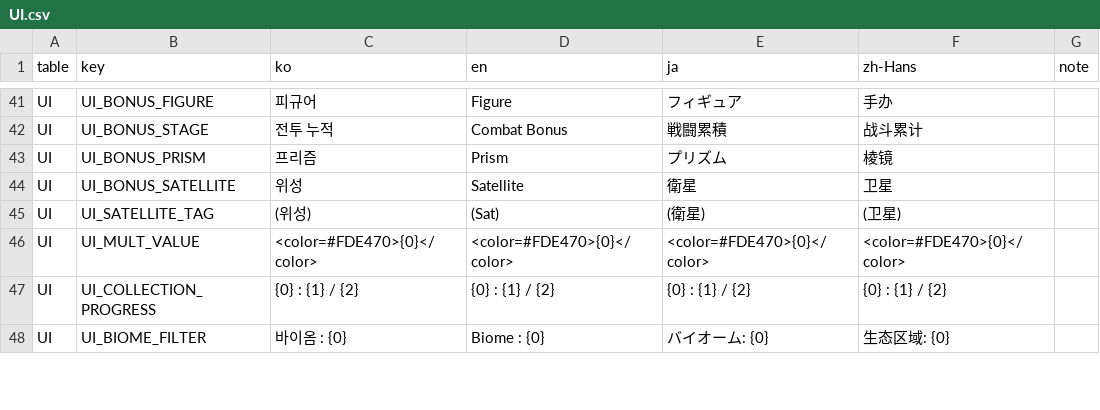
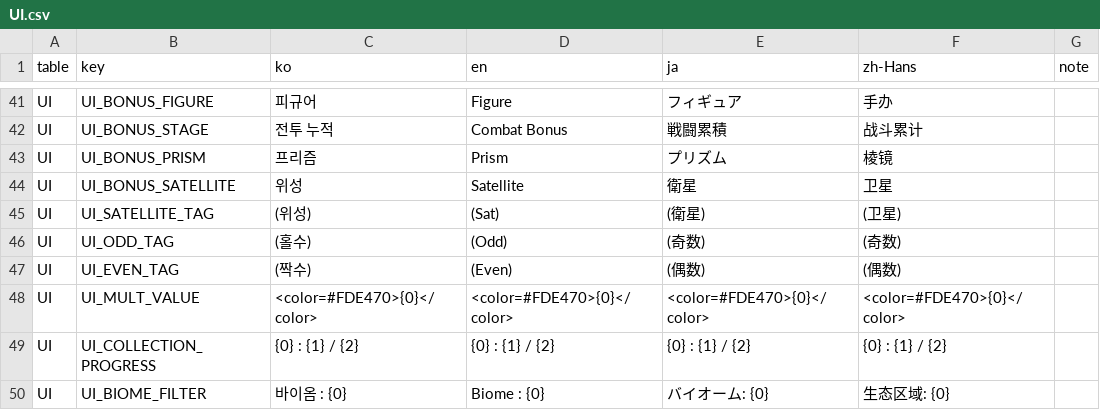
Before and after one commit to JungYS24/Tricky-Yacht, a CSV file: Assets/Contents/11_Localization/Source/localization_csv/UI.csv, drawn as a sheet; only a part is shown, gaps mark what is left out.

Commit message:
[Feat] 홀수,짝수 주사위 리메이크
계산 검증
홀수 2 + 노멀 3 → 칩 +10
짝수 2 → 배수 +0.4
혼합 1+1 → 칩 +5, 배수 +0.2
결산 밖 / currentValue <= 0 → 0

CNT_Odd_DESC / CNT_Even_DESC (ko/en/ja/zh-Hans)
UI_ODD_TAG (홀수) / UI_EVEN_TAG (짝수)

```diff
--- a/Assets/Contents/11_Localization/Source/localization_csv/UI.csv
+++ b/Assets/Contents/11_Localization/Source/localization_csv/UI.csv
@@ -45,2 +45,4 @@ UI,UI_BONUS_SATELLITE,위성,Satellite,衛星,卫星,
 UI,UI_SATELLITE_TAG,(위성),(Sat),(衛星),(卫星),
+UI,UI_ODD_TAG,(홀수),(Odd),(奇数),(奇数),
+UI,UI_EVEN_TAG,(짝수),(Even),(偶数),(偶数),
 UI,UI_MULT_VALUE,<color=#FDE470>{0}</color>,<color=#FDE470>{0}</color>,<color=#FDE470>{0}</color>,<color=#FDE470>{0}</color>,
```
Also changed, not shown: Assets/Contents/11_Localization/Source/localization_csv/CNT_Item.csv, 35 other files.
